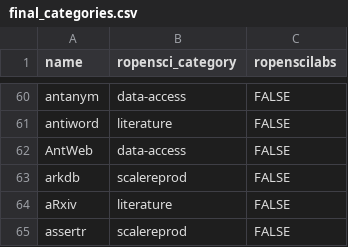
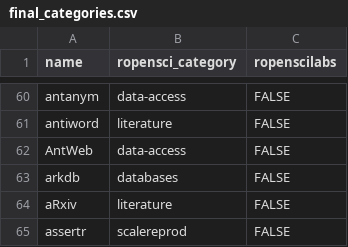
Before and after one commit to ropensci-org/makeregistry, a CSV file: inst/scripts/final_categories.csv, drawn as a sheet; only a part is shown, gaps mark what is left out.

Commit message:
Update final_categories.csv

```diff
--- a/inst/scripts/final_categories.csv
+++ b/inst/scripts/final_categories.csv
@@ -62,3 +62,3 @@ antiword,literature,FALSE
 AntWeb,data-access,FALSE
-arkdb,scalereprod,FALSE
+arkdb,databases,FALSE
 aRxiv,literature,FALSE
```
